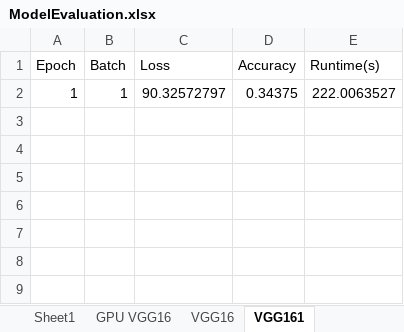
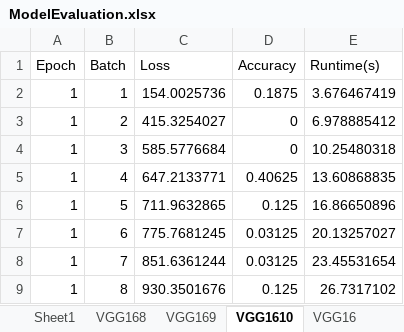
Before and after one commit to JamesAks/Convolutional-Neural-Networks, an Excel workbook: ModelEvaluation.xlsx, sheet VGG1610, drawn as a sheet; values as stored, in another font and other column widths than the file's, no borders; the diff names each change by its address in the sheet, - before the commit and + after, or states it on an @@ line.

```diff
--- a/ModelEvaluation.xlsx (sheet VGG1610)
+++ b/ModelEvaluation.xlsx (sheet VGG1610)
-sheet tab: GPU VGG16
+sheet tab: VGG168
-sheet tab: VGG161
+sheet tab: VGG1610
+sheet tab: VGG169
@@ sheet tab order changed: Sheet1 | VGG168 | VGG169 | VGG1610 | VGG16 @@
-C2 (Loss): 90.32572797
+C2 (Loss): 154.0025736
-D2 (Accuracy): 0.34375
+D2 (Accuracy): 0.1875
-E2 (Runtime(s)): 222.0063527
+E2 (Runtime(s)): 3.676467419
+row 3: 1 | 2 | 415.3254027 | 0 | 6.978885412
+row 4: 1 | 3 | 585.5776684 | 0 | 10.25480318
+row 5: 1 | 4 | 647.2133771 | 0.40625 | 13.60868835
+row 6: 1 | 5 | 711.9632865 | 0.125 | 16.86650896
+row 7: 1 | 6 | 775.7681245 | 0.03125 | 20.13257027
+row 8: 1 | 7 | 851.6361244 | 0.03125 | 23.45531654
+row 9: 1 | 8 | 930.3501676 | 0.125 | 26.7317102
```
Also changed, not shown: sheet VGG168, other sheet tabs, 19 other files.
